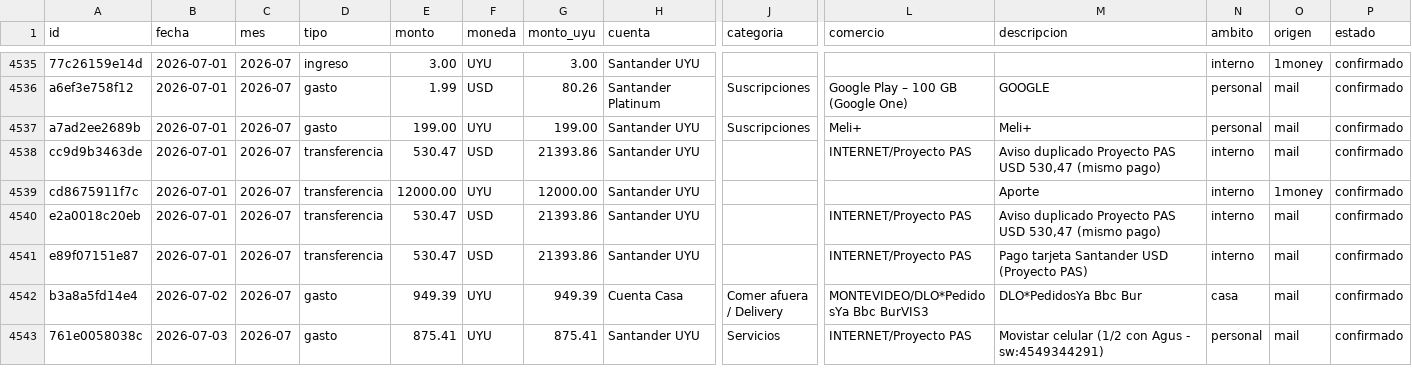
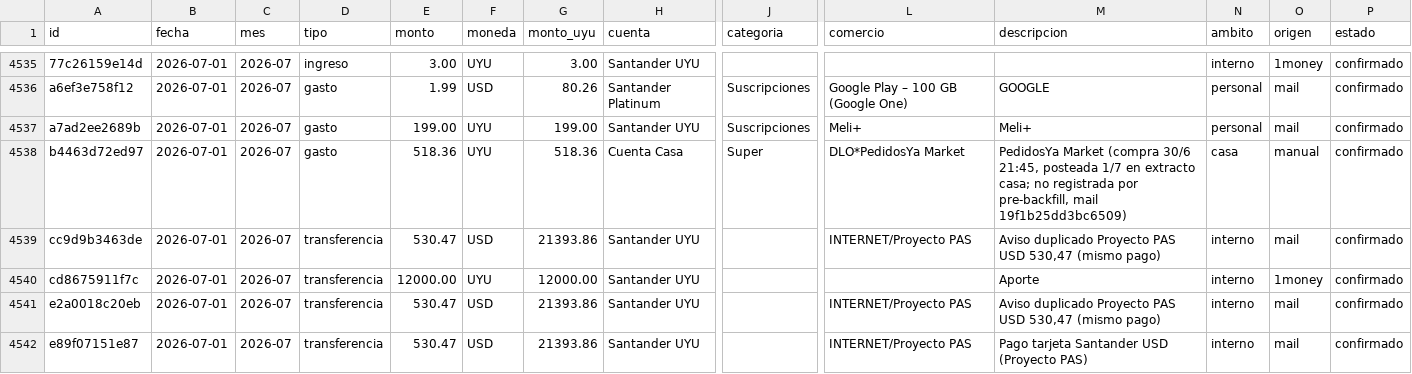
Before and after one commit to joacoguerrae/registro-gastos, a CSV file: data/ledger.csv, drawn as a sheet; only a part is shown, gaps mark what is left out; the shorter side is filled out with more unchanged rows; rows hold the shown columns only; the diff covers the shown part only; the diff names each change by its address in the sheet, - before the commit and + after, or states it on an @@ line.

```diff
--- a/data/ledger.csv
+++ b/data/ledger.csv
+row 4538: b4463d72ed97 | 2026-07-01 | 2026-07 | gasto | 518.36 | UYU | 518.36 | Cuenta Casa | Super | DLO*PedidosYa Market | PedidosYa Market (compra 30/6 21:45, posteada 1/7 en extracto casa; no registrada por pre-backfill, mail 19f1b25dd3bc6509) | casa | manual | confirmado
```
Also changed, not shown: 1 added row and 4 edited cells elsewhere in this file, data/cierre_casa.csv, out/resumen_mensual.csv, 2 other files.
